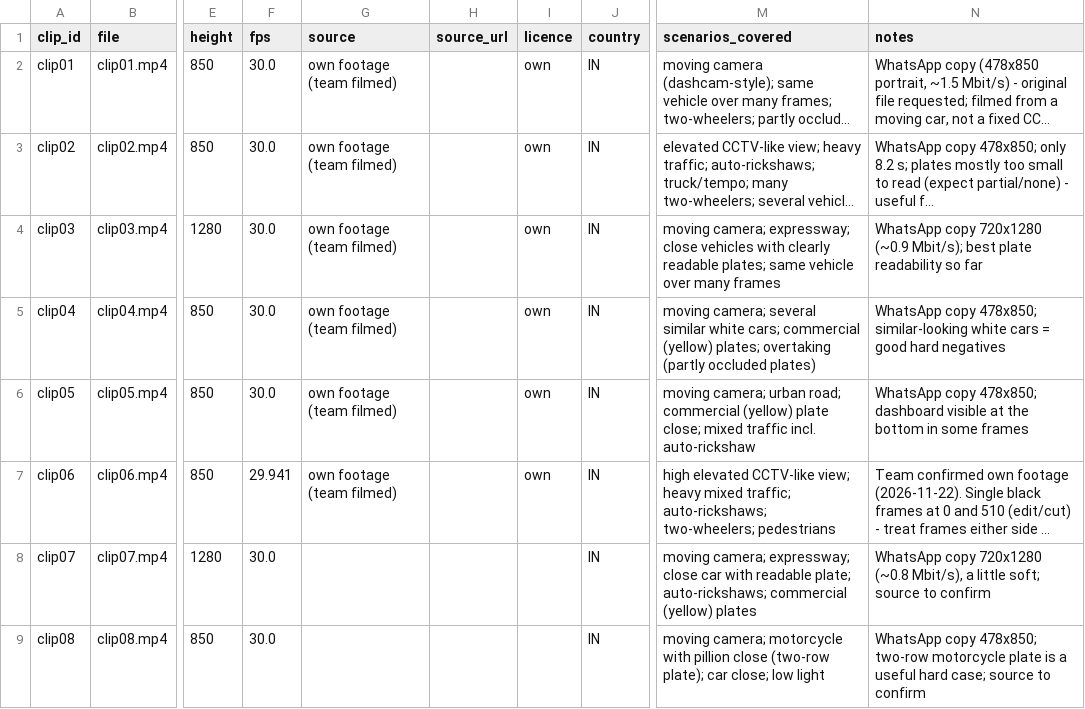
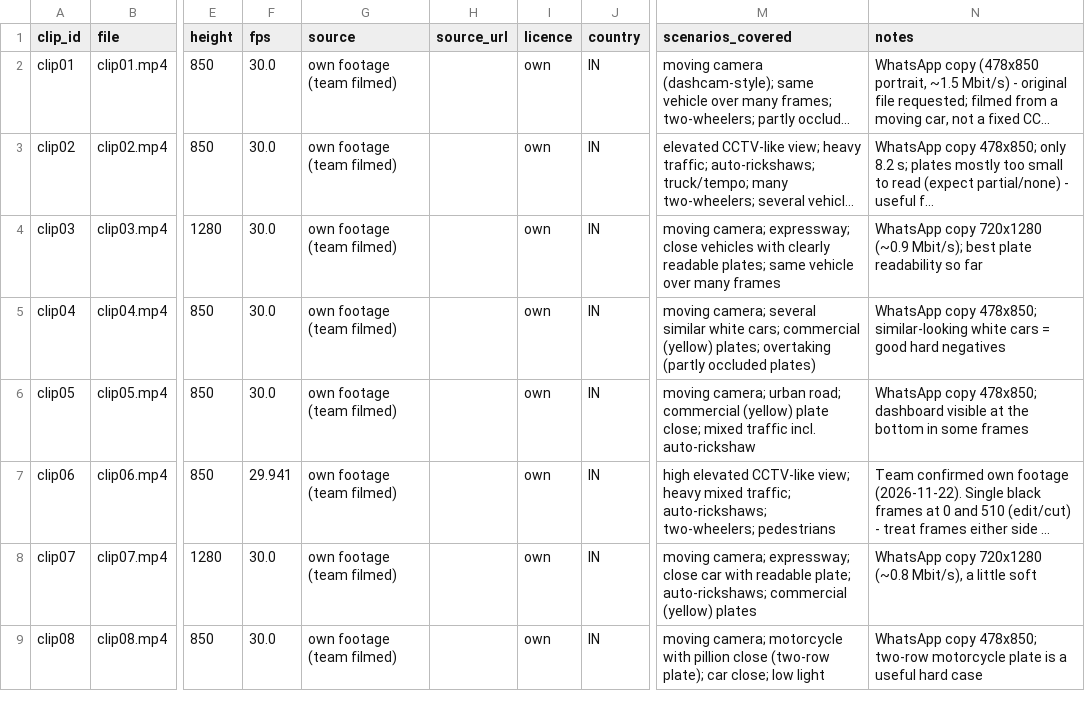
Before and after one commit to JustinSantosh/trace_vision_nebula, a CSV file: TRACEVISION_DATA/evaluation/clips.csv, drawn as a sheet; only a part is shown, gaps mark what is left out; long unchanged cells end in …; the diff covers the shown part only; the diff names each change by its address in the sheet, - before the commit and + after, or states it on an @@ line.

```diff
--- a/TRACEVISION_DATA/evaluation/clips.csv
+++ b/TRACEVISION_DATA/evaluation/clips.csv
-G8:G9 (source): (empty)
+G8:G9 (source): own footage (team filmed)
-I8:I9 (licence): (empty)
+I8:I9 (licence): own
-N8 (notes): …a little soft; source to confirm
+N8 (notes): …a little soft
-N9 (notes): …useful hard case; source to confirm
+N9 (notes): …useful hard case
```
Also changed, not shown: 3 edited cells elsewhere in this file, TRACEVISION_DATA/evaluation/test_clip_labels_TEMPLATE.csv, 25 other files.
